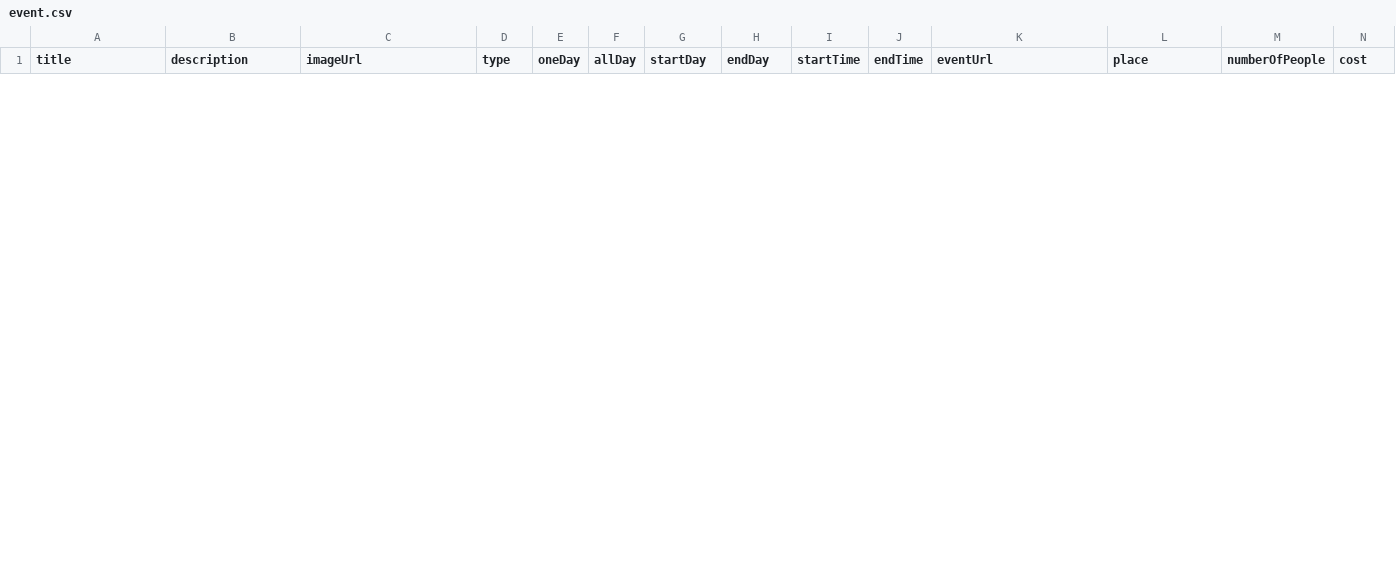
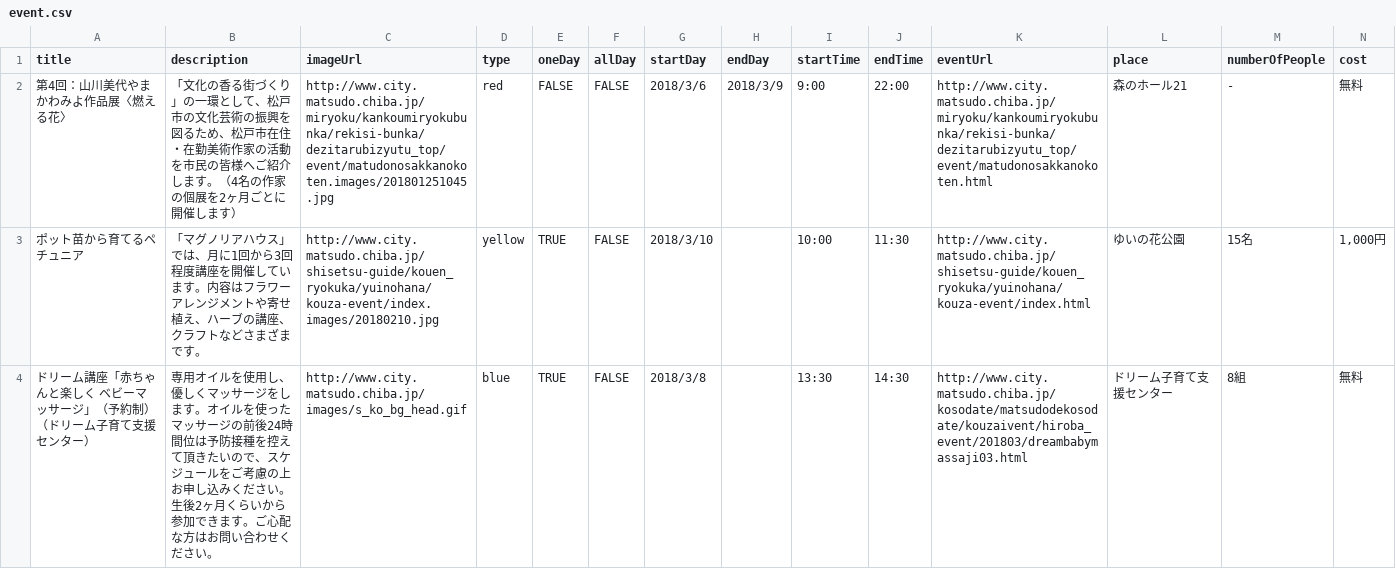
Before and after one commit to kyoshidaxGmail/event_manager, a CSV file: public/csv/event.csv, drawn as a sheet; only a part is shown; the diff covers the shown part only; the diff names each change by its address in the sheet, - before the commit and + after, or states it on an @@ line.

```diff
--- a/public/csv/event.csv
+++ b/public/csv/event.csv
+row 2: 第4回：山川美代やまかわみよ作品展〈燃える花〉 | 「文化の香る街づくり」の一環として、松戸市の文化芸術の振興を図るため、松戸市在住・在勤美術作家の活動を市民の皆様へご紹介します。（4名の作家の個展を2ヶ月ごとに開催します） | http://www.city.matsudo.chiba.jp/miryoku/kankoumiryokubunka/rekisi-bunka/dezitarubizyutu_top/event/matudonosakkanokoten.images/201801251045.jpg | red | FALSE | FALSE | 2018/3/6 | 2018/3/9 | 9:00 | 22:00 | http://www.city.matsudo.chiba.jp/miryoku/kankoumiryokubunka/rekisi-bunka/dezitarubizyutu_top/event/matudonosakkanokoten.html | 森のホール21 | - | 無料
+row 3: ポット苗から育てるペチュニア | 「マグノリアハウス」では、月に1回から3回程度講座を開催しています。内容はフラワーアレンジメントや寄せ植え、ハーブの講座、クラフトなどさまざまです。 | http://www.city.matsudo.chiba.jp/shisetsu-guide/kouen_ryokuka/yuinohana/kouza-event/index.images/20180210.jpg | yellow | TRUE | FALSE | 2018/3/10 |  | 10:00 | 11:30 | http://www.city.matsudo.chiba.jp/shisetsu-guide/kouen_ryokuka/yuinohana/kouza-event/index.html | ゆいの花公園 | 15名 | 1,000円
+row 4: ドリーム講座「赤ちゃんと楽しく ベビーマッサージ」（予約制）（ドリーム子育て支援センター） | 専用オイルを使用し、優しくマッサージをします。オイルを使ったマッサージの前後24時間位は予防接種を控えて頂きたいので、スケジュールをご考慮の上お申し込みください。生後2ヶ月くらいから参加できます。ご心配な方はお問い合わせください。 | http://www.city.matsudo.chiba.jp/images/s_ko_bg_head.gif | blue | TRUE | FALSE | 2018/3/8 |  | 13:30 | 14:30 | http://www.city.matsudo.chiba.jp/kosodate/matsudodekosodate/kouzaivent/hiroba_event/201803/dreambabymassaji03.html | ドリーム子育て支援センター | 8組 | 無料
```
Also changed, not shown: 3 added rows and 6 removed rows elsewhere in this file, public/csv/place.csv, 2 other files.
